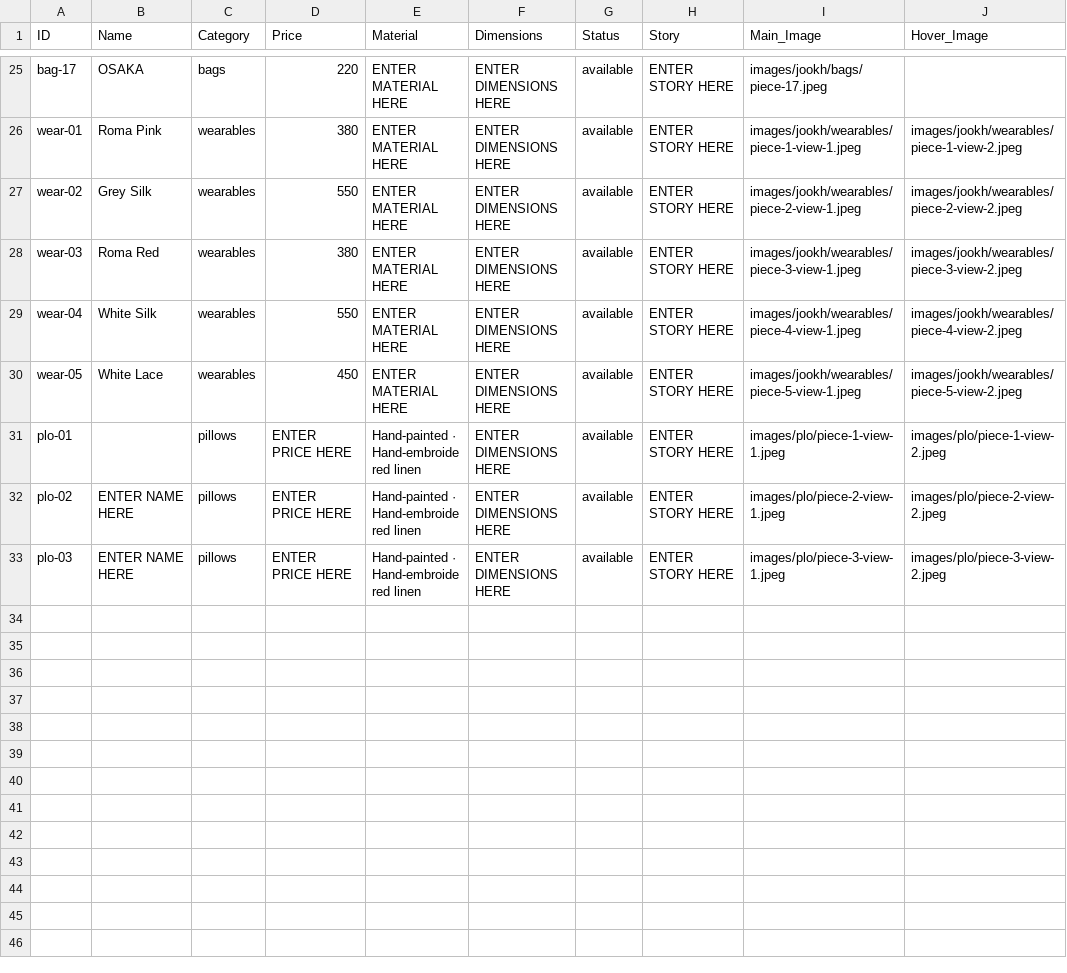
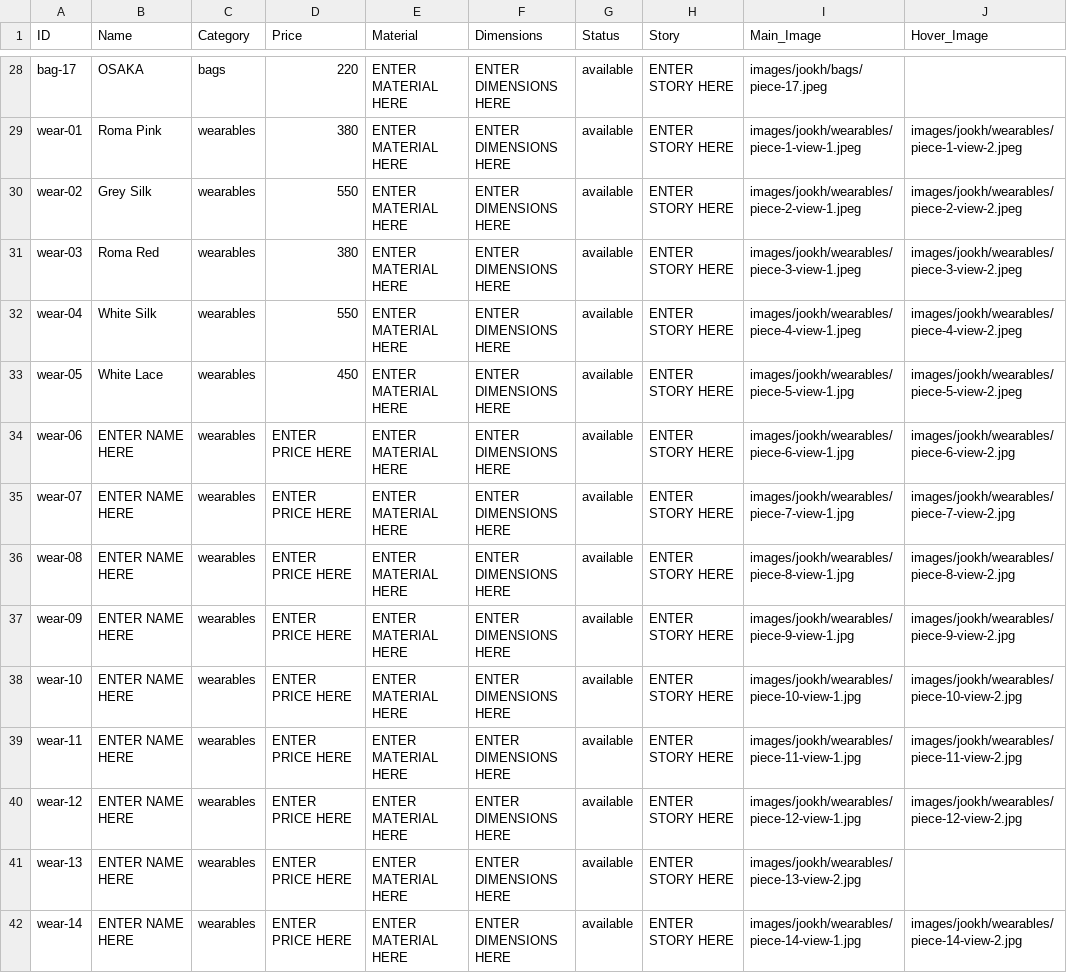
Before and after one commit to manalooo/Roulaharb, a CSV file: inventory.csv, drawn as a sheet; only a part is shown, gaps mark what is left out; the shorter side is filled out with more unchanged rows; the diff covers the shown part only.

```diff
--- a/inventory.csv
+++ b/inventory.csv
@@ -29,2 +32,11 @@ wear-03,Roma Red,wearables,380,ENTER MATERIAL HERE,ENTER DIMENSIONS HERE,availab
 wear-04,White Silk,wearables,550,ENTER MATERIAL HERE,ENTER DIMENSIONS HERE,available,ENTER STORY HERE,images/jookh/wearables/piece-4-view-1.jpeg,images/jookh/wearables/piece-4-view-2.jpeg
-wear-05,White Lace,wearables,450,ENTER MATERIAL HERE,ENTER DIMENSIONS HERE,available,ENTER STORY HERE,images/jookh/wearables/piece-5-view-1.jpeg,images/jookh/wearables/piece-5-view-2.jpeg
+wear-05,White Lace,wearables,450,ENTER MATERIAL HERE,ENTER DIMENSIONS HERE,available,ENTER STORY HERE,images/jookh/wearables/piece-5-view-1.jpg,images/jookh/wearables/piece-5-view-2.jpeg
+wear-06,ENTER NAME HERE,wearables,ENTER PRICE HERE,ENTER MATERIAL HERE,ENTER DIMENSIONS HERE,available,ENTER STORY HERE,images/jookh/wearables/piece-6-view-1.jpg,images/jookh/wearables/piece-6-view-2.jpg
+wear-07,ENTER NAME HERE,wearables,ENTER PRICE HERE,ENTER MATERIAL HERE,ENTER DIMENSIONS HERE,available,ENTER STORY HERE,images/jookh/wearables/piece-7-view-1.jpg,images/jookh/wearables/piece-7-view-2.jpg
+wear-08,ENTER NAME HERE,wearables,ENTER PRICE HERE,ENTER MATERIAL HERE,ENTER DIMENSIONS HERE,available,ENTER STORY HERE,images/jookh/wearables/piece-8-view-1.jpg,images/jookh/wearables/piece-8-view-2.jpg
+wear-09,ENTER NAME HERE,wearables,ENTER PRICE HERE,ENTER MATERIAL HERE,ENTER DIMENSIONS HERE,available,ENTER STORY HERE,images/jookh/wearables/piece-9-view-1.jpg,images/jookh/wearables/piece-9-view-2.jpg
+wear-10,ENTER NAME HERE,wearables,ENTER PRICE HERE,ENTER MATERIAL HERE,ENTER DIMENSIONS HERE,available,ENTER STORY HERE,images/jookh/wearables/piece-10-view-1.jpg,images/jookh/wearables/piece-10-view-2.jpg
+wear-11,ENTER NAME HERE,wearables,ENTER PRICE HERE,ENTER MATERIAL HERE,ENTER DIMENSIONS HERE,available,ENTER STORY HERE,images/jookh/wearables/piece-11-view-1.jpg,images/jookh/wearables/piece-11-view-2.jpg
+wear-12,ENTER NAME HERE,wearables,ENTER PRICE HERE,ENTER MATERIAL HERE,ENTER DIMENSIONS HERE,available,ENTER STORY HERE,images/jookh/wearables/piece-12-view-1.jpg,images/jookh/wearables/piece-12-view-2.jpg
+wear-13,ENTER NAME HERE,wearables,ENTER PRICE HERE,ENTER MATERIAL HERE,ENTER DIMENSIONS HERE,available,ENTER STORY HERE,images/jookh/wearables/piece-13-view-2.jpg,
+wear-14,ENTER NAME HERE,wearables,ENTER PRICE HERE,ENTER MATERIAL HERE,ENTER DIMENSIONS HERE,available,ENTER STORY HERE,images/jookh/wearables/piece-14-view-1.jpg,images/jookh/wearables/piece-14-view-2.jpg
```
Also changed, not shown: 9 added rows elsewhere in this file, 15 other files.
